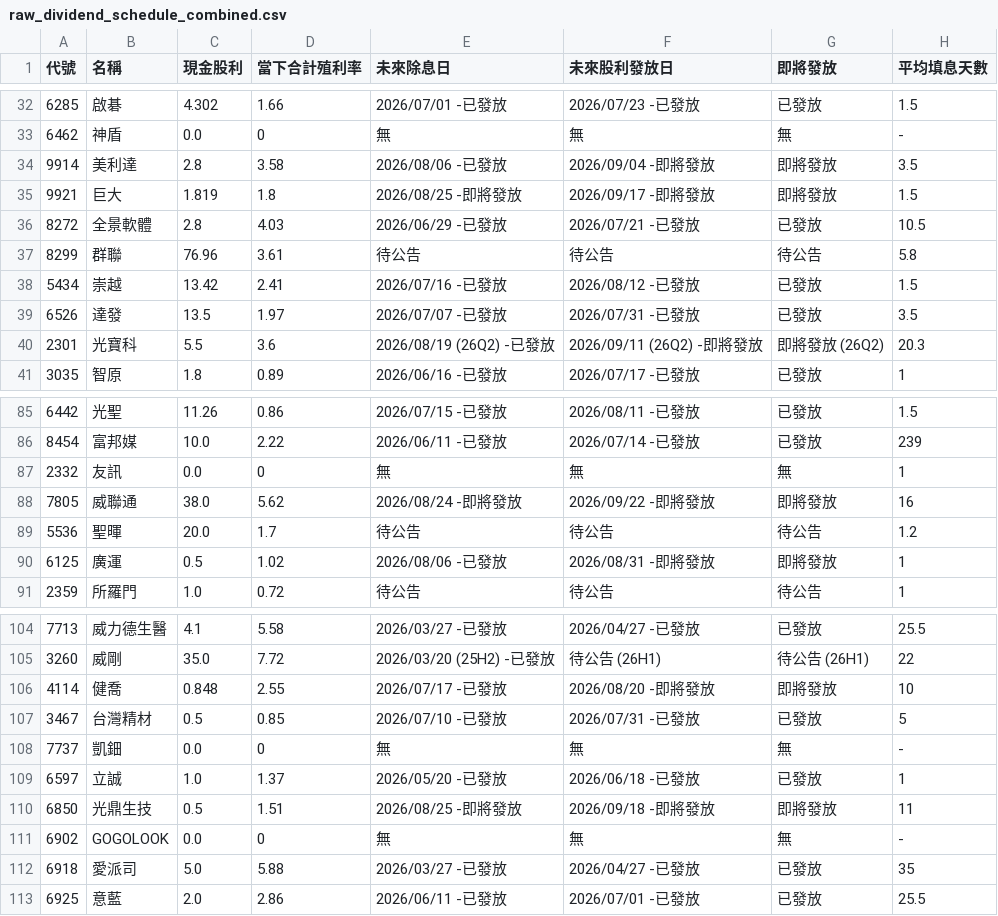
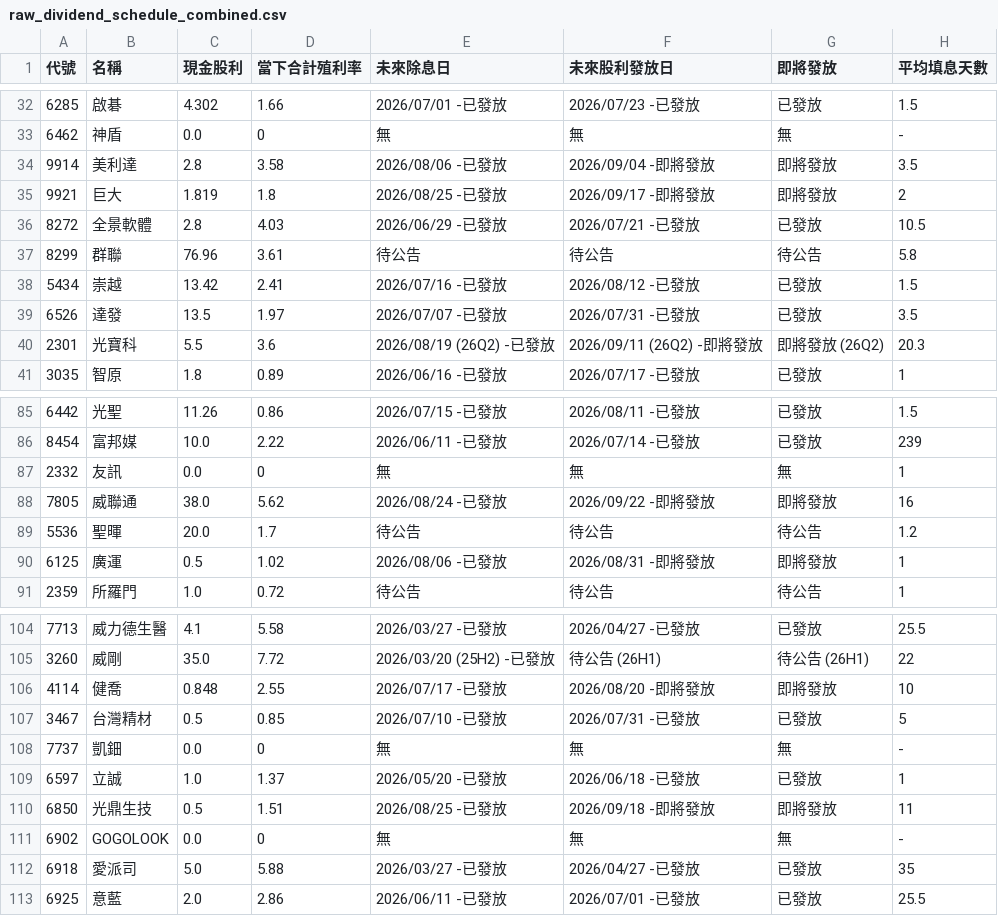
Before and after one commit to wenchiehlee-investment/GoPublic, a CSV file: raw_dividend_schedule_combined.csv, drawn as a sheet; only a part is shown, gaps mark what is left out.

Commit message:
🔄 synced file(s) with wenchiehlee-money/biztrends.TW

```diff
--- a/raw_dividend_schedule_combined.csv
+++ b/raw_dividend_schedule_combined.csv
@@ -34,3 +34,3 @@
 9914,美利達,2.8,3.58,2026/08/06 -已發放,2026/09/04 -即將發放,即將發放,3.5
-9921,巨大,1.819,1.8,2026/08/25 -即將發放,2026/09/17 -即將發放,即將發放,1.5
+9921,巨大,1.819,1.8,2026/08/25 -已發放,2026/09/17 -即將發放,即將發放,2
 8272,全景軟體,2.8,4.03,2026/06/29 -已發放,2026/07/21 -已發放,已發放,10.5
@@ -87,3 +87,3 @@
 2332,友訊,0.0,0,無,無,無,1
-7805,威聯通,38.0,5.62,2026/08/24 -即將發放,2026/09/22 -即將發放,即將發放,16
+7805,威聯通,38.0,5.62,2026/08/24 -已發放,2026/09/22 -即將發放,即將發放,16
 5536,聖暉,20.0,1.7,待公告,待公告,待公告,1.2
@@ -109,3 +109,3 @@
 6597,立誠,1.0,1.37,2026/05/20 -已發放,2026/06/18 -已發放,已發放,1
-6850,光鼎生技,0.5,1.51,2026/08/25 -即將發放,2026/09/18 -即將發放,即將發放,11
+6850,光鼎生技,0.5,1.51,2026/08/25 -已發放,2026/09/18 -即將發放,即將發放,11
 6902,GOGOLOOK,0.0,0,無,無,無,-
```
